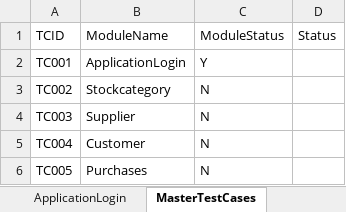
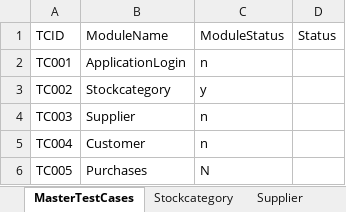
Before and after one commit to srividyagowri/LiveERP, an Excel workbook: FileInput/DataEngine.xlsx, sheet MasterTestCases, drawn as a sheet; values as stored, in another font and other column widths than the file's, no borders; the diff names each change by its address in the sheet, - before the commit and + after, or states it on an @@ line.

```diff
--- a/FileInput/DataEngine.xlsx (sheet MasterTestCases)
+++ b/FileInput/DataEngine.xlsx (sheet MasterTestCases)
+sheet tab: Stockcategory
+sheet tab: Supplier
-C2 (ModuleStatus): Y
+C2 (ModuleStatus): n
-C3 (ModuleStatus): N
+C3 (ModuleStatus): y
-C4:C5 (ModuleStatus): N
+C4:C5 (ModuleStatus): n
```
Also changed, not shown: sheet ApplicationLogin, other sheet tabs, FileOutput/HybridResults.xlsx, 36 other files.
